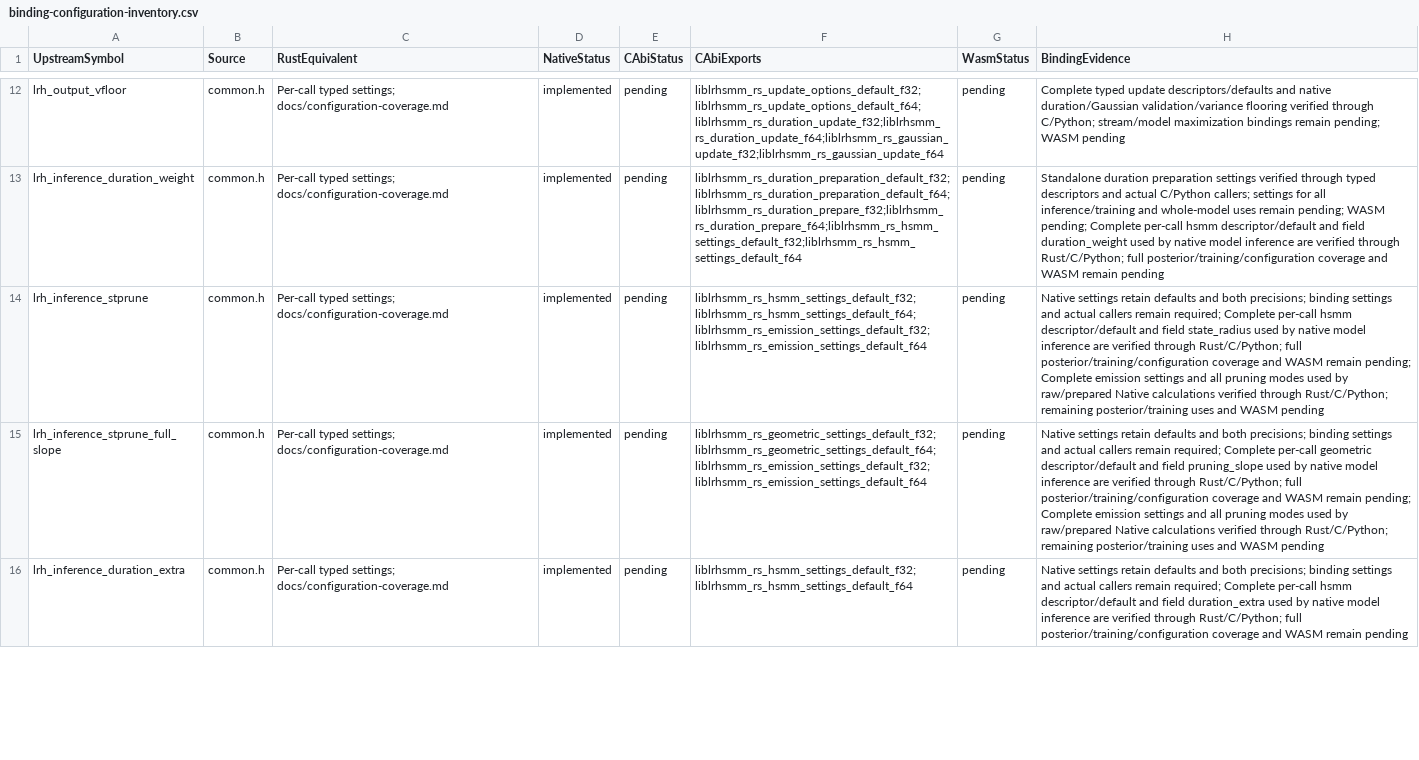
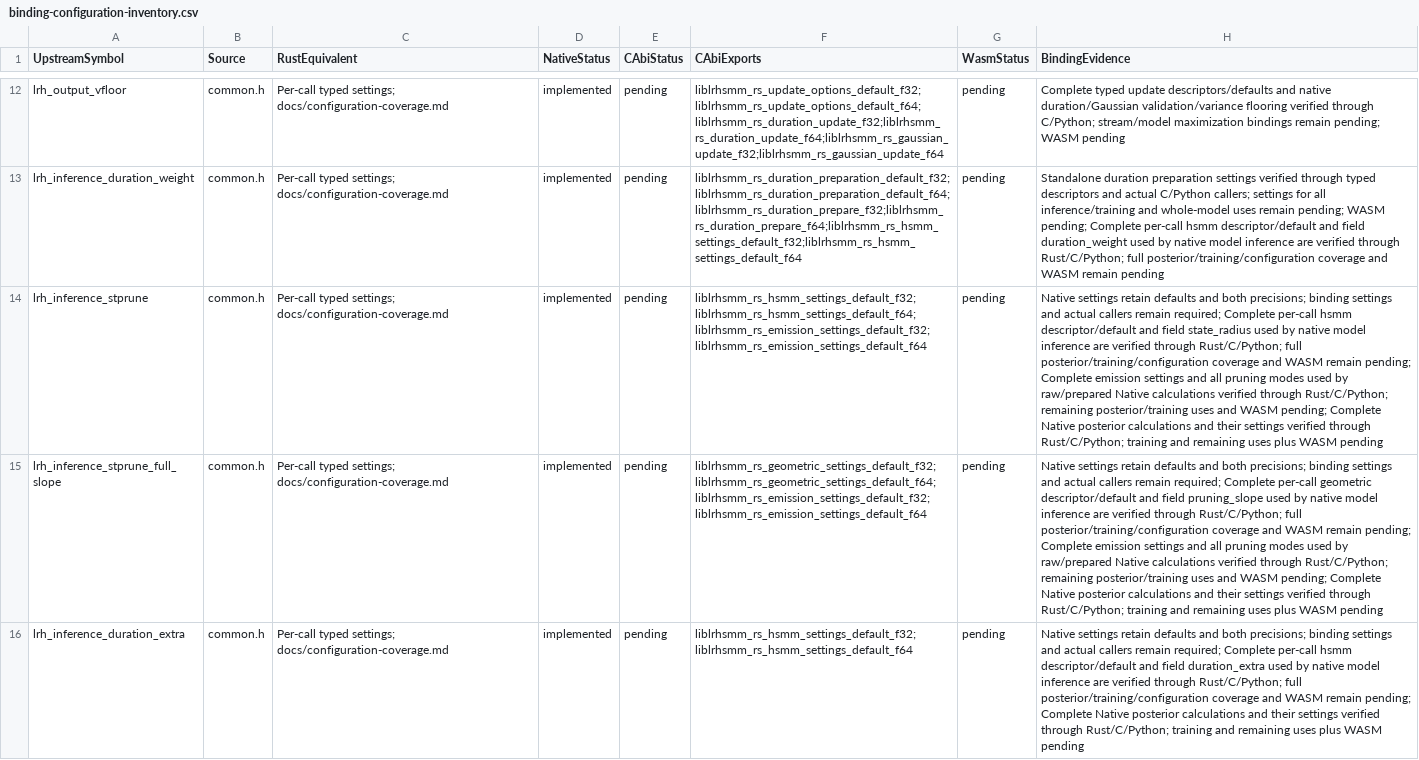
Before and after one commit to Lqm1/liblrhsmm-rs, a CSV file: docs/binding-configuration-inventory.csv, drawn as a sheet; only a part is shown, gaps mark what is left out; the diff covers the shown part only; the diff names each change by its address in the sheet, - before the commit and + after, or states it on an @@ line.

```diff
--- a/docs/binding-configuration-inventory.csv
+++ b/docs/binding-configuration-inventory.csv
-H14 (BindingEvidence): …and WASM pending
+H14 (BindingEvidence): …and WASM pending; Complete Native posterior calculations and their settings verified through Rust/C/Python; training and remaining uses plus WASM pending
-H15 (BindingEvidence): …and WASM pending
+H15 (BindingEvidence): …and WASM pending; Complete Native posterior calculations and their settings verified through Rust/C/Python; training and remaining uses plus WASM pending
-H16 (BindingEvidence): …WASM remain pending
+H16 (BindingEvidence): …WASM remain pending; Complete Native posterior calculations and their settings verified through Rust/C/Python; training and remaining uses plus WASM pending
```
Also changed, not shown: 2 edited cells elsewhere in this file, docs/binding-inventory.csv, 11 other files.
